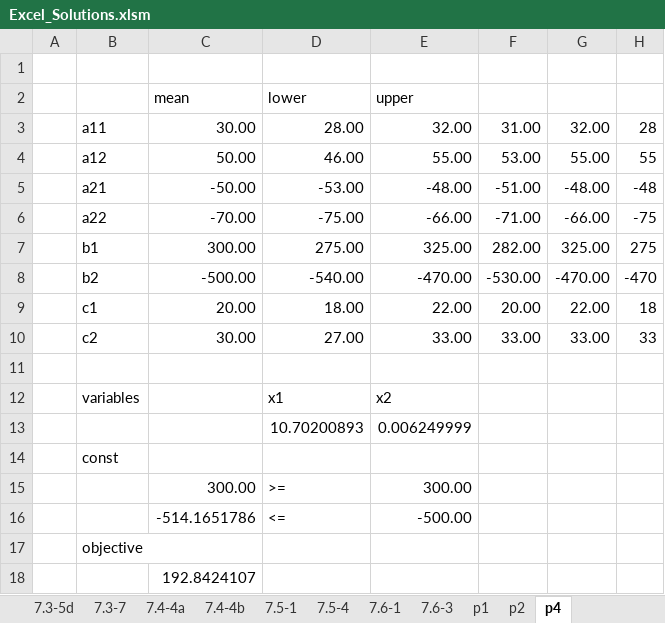
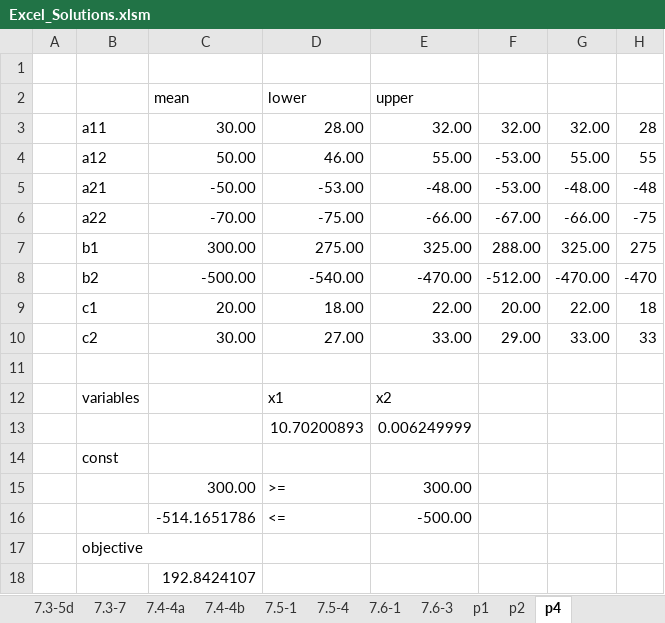
Before and after one commit to ricklentz/DS775, an Excel workbook: mid-term/Excel_Solutions.xlsm, sheet p4, drawn as a sheet; values as stored, in another font and other column widths than the file's, no borders; the diff names each change by its address in the sheet, - before the commit and + after, or states it on an @@ line.

```diff
--- a/mid-term/Excel_Solutions.xlsm (sheet p4)
+++ b/mid-term/Excel_Solutions.xlsm (sheet p4)
-F3: 31.00
+F3: 32.00
-F4: 53.00
+F4: -53.00
-F5: -51.00
+F5: -53.00
-F6: -71.00
+F6: -67.00
-F7: 282.00
+F7: 288.00
-F8: -530.00
+F8: -512.00
-F10: 33.00
+F10: 29.00
```
Also changed, not shown: 1 other file.
